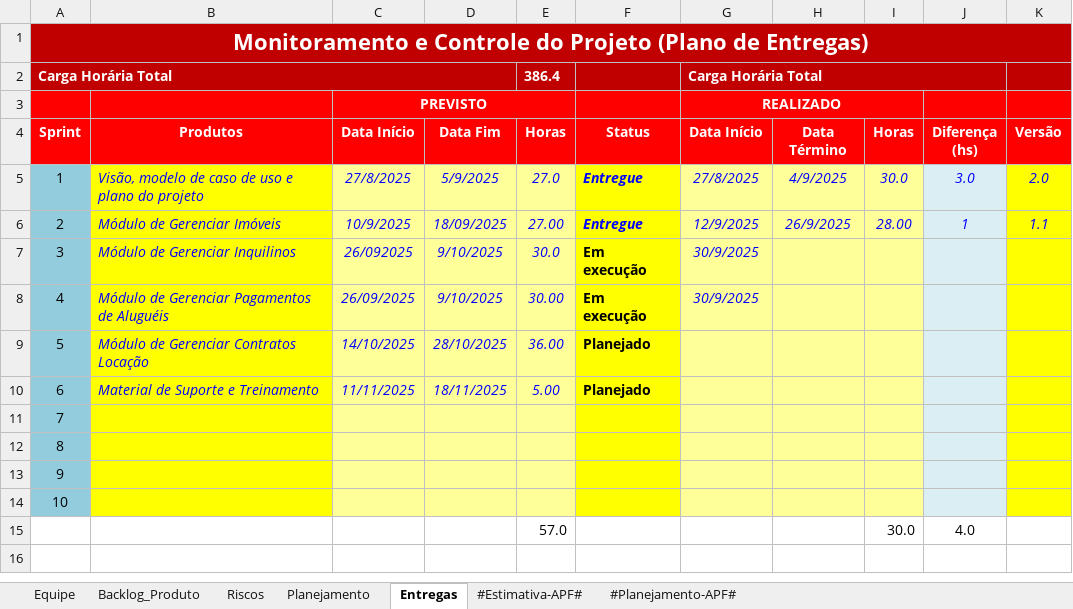
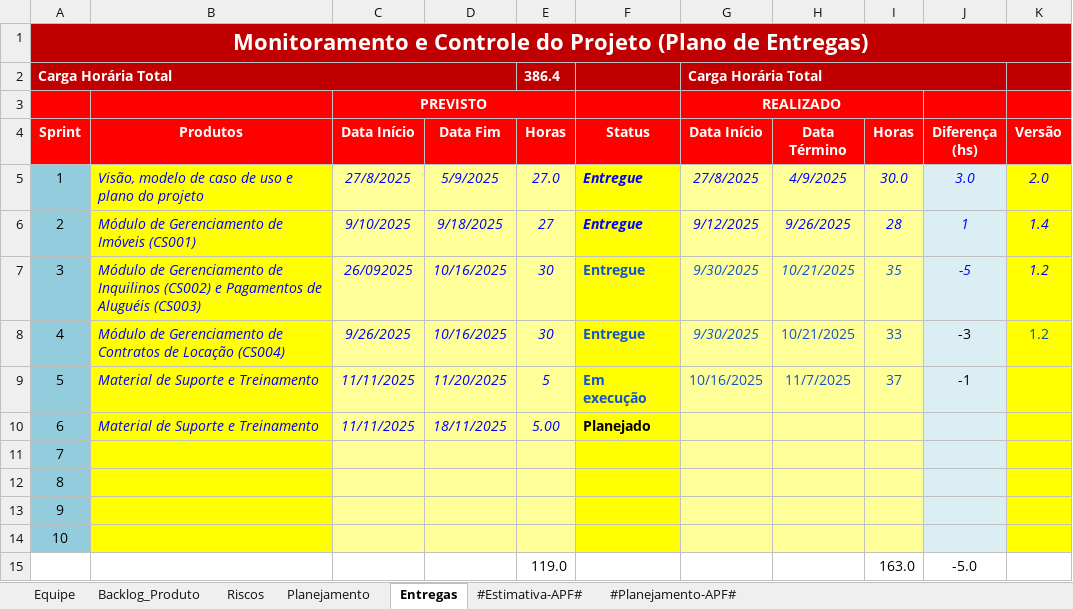
Before and after one commit to ProjetoMurakami/CONIM_ContractImovel, an Excel workbook: 6.Gerenciamento de Projeto/CONIM - Planejamento e Controle do Projeto.xlsx, sheet Entregas, drawn as a sheet; values as stored, in another font and other column widths than the file's, no borders; charts and pictures and conditional formats not drawn; removed rows and columns are numbered as before the commit, all else as after; the diff names each change by its address in the sheet, - before the commit and + after, or states it on an @@ line.

Commit message:
Readecaquação do Planejamento e Controle do Projeto

```diff
--- a/6.Gerenciamento de Projeto/CONIM - Planejamento e Controle do Projeto.xlsx (sheet Entregas)
+++ b/6.Gerenciamento de Projeto/CONIM - Planejamento e Controle do Projeto.xlsx (sheet Entregas)
-B6 (Produtos): Módulo de Gerenciar Imóveis
+B6 (Produtos): Módulo de Gerenciamento de Imóveis (CS001)
-C6 (Data Início): 10/9/2025
+C6 (Data Início): 9/10/2025
-D6 (Data Fim): 18/09/2025
+D6 (Data Fim): 9/18/2025
-E6 (Horas): 27.00
+E6 (Horas): 27
-G6 (Data Início): 12/9/2025
+G6 (Data Início): 9/12/2025
-H6 (Data Término): 26/9/2025
+H6 (Data Término): 9/26/2025
-I6 (Horas): 28.00
+I6 (Horas): 28
-K6 (Versão): 1.1
+K6 (Versão): 1.4
-B7 (Produtos): Módulo de Gerenciar Inquilinos
+B7 (Produtos): Módulo de Gerenciamento de Inquilinos (CS002) e Pagamentos de Aluguéis (CS003)
-D7:D8 (Data Fim): 9/10/2025
+D7:D8 (Data Fim): 10/16/2025
-E7 (Horas): 30.0
+E7 (Horas): 30
-F7:F8 (Status): Em execução
+F7:F8 (Status): Entregue
-F7:F9 text colour: black
+F7:F9 text colour: #1155CC
-G7:G8 (Data Início): 30/9/2025
+G7:G8 (Data Início): 9/30/2025
-G7:G8 text colour: #0000FF
+G7:G8 text colour: #1155CC
-H7:H8 (Data Término): (empty)
+H7:H8 (Data Término): 10/21/2025
-I7 (Horas): (empty)
+I7 (Horas): 35
-J7 (Diferença (hs)): (empty)
+J7 (Diferença (hs)): -5
-K7:K8 (Versão): (empty)
+K7:K8 (Versão): 1.2
-B8 (Produtos): Módulo de Gerenciar Pagamentos de Aluguéis
+B8 (Produtos): Módulo de Gerenciamento de Contratos de Locação (CS004)
-C8 (Data Início): 26/09/2025
+C8 (Data Início): 9/26/2025
-E8 (Horas): 30.00
+E8 (Horas): 30
-I8 (Horas): (empty)
+I8 (Horas): 33
-J8 (Diferença (hs)): (empty)
+J8 (Diferença (hs)): -3
-B9 (Produtos): Módulo de Gerenciar Contratos Locação
+B9 (Produtos): Material de Suporte e Treinamento
-C9 (Data Início): 14/10/2025
+C9 (Data Início): 11/11/2025
-D9 (Data Fim): 28/10/2025
+D9 (Data Fim): 11/20/2025
-E9 (Horas): 36.00
+E9 (Horas): 5
-F9 (Status): Planejado
+F9 (Status): Em execução
-G9 (Data Início): (empty)
+G9 (Data Início): 10/16/2025
-H9 (Data Término): (empty)
+H9 (Data Término): 11/7/2025
-I9 (Horas): (empty)
+I9 (Horas): 37
-J9 (Diferença (hs)): (empty)
+J9 (Diferença (hs)): -1
-row 15:  |  |  |  | 57.0 |  |  |  | 30.0 | 4.0
+row 15:  |  |  |  | 119.0 |  |  |  | 163.0 | -5.0
```
Also changed, not shown: charts or pictures, 1 other file.
